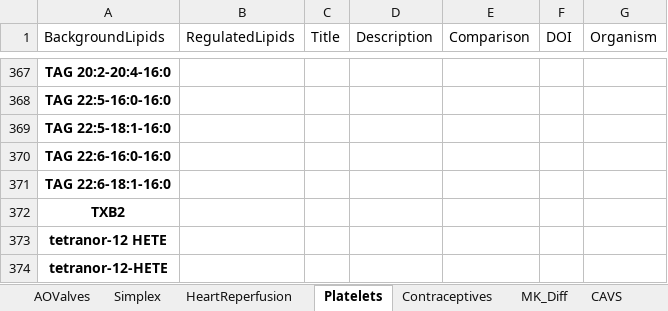
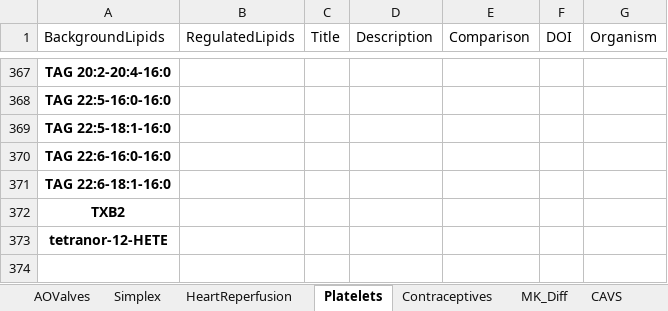
Before and after one commit to lifs-tools/maptogo, an Excel workbook: Data/examples.xlsx, sheet Platelets, drawn as a sheet; only a part is shown, gaps mark what is left out; values as stored, in another font and other column widths than the file's, no borders; the diff names each change by its address in the sheet, - before the commit and + after, or states it on an @@ line.

```diff
--- a/Data/examples.xlsx (sheet Platelets)
+++ b/Data/examples.xlsx (sheet Platelets)
-row 373: tetranor-12 HETE
```
Also changed, not shown: 2 other files.
